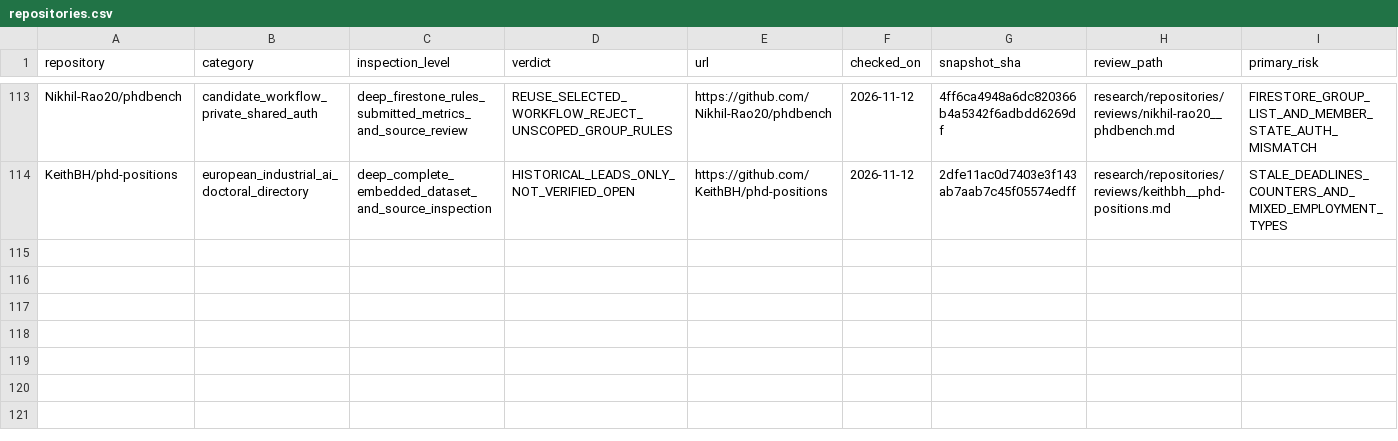
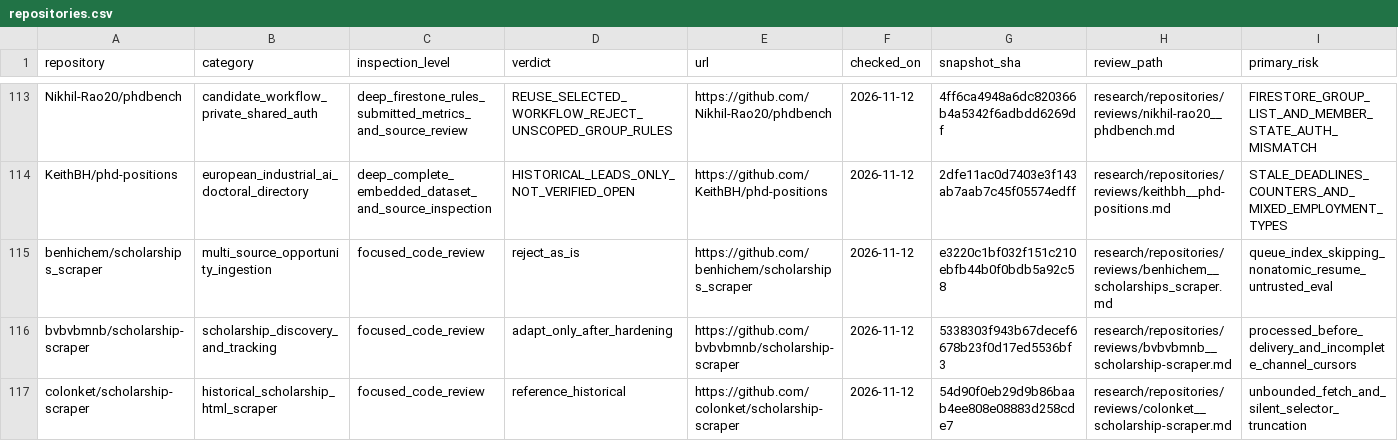
Before and after one commit to Armanasq/phd_application, a CSV file: data/repositories.csv, drawn as a sheet; only a part is shown, gaps mark what is left out; rows hold the shown columns only; the diff names each change by its address in the sheet, - before the commit and + after, or states it on an @@ line.

Commit message:
research: integrate two deep audits and one preliminary review

```diff
--- a/data/repositories.csv
+++ b/data/repositories.csv
+row 115: benhichem/scholarships_scraper | multi_source_opportunity_ingestion | focused_code_review | reject_as_is | https://github.com/benhichem/scholarships_scraper | 2026-11-12 | e3220c1bf032f151c210ebfb44b0f0bdb5a92c58 | research/repositories/reviews/benhichem__scholarships_scraper.md | queue_index_skipping_nonatomic_resume_untrusted_eval
+row 116: bvbvbmnb/scholarship-scraper | scholarship_discovery_and_tracking | focused_code_review | adapt_only_after_hardening | https://github.com/bvbvbmnb/scholarship-scraper | 2026-11-12 | 5338303f943b67decef6678b23f0d17ed5536bf3 | research/repositories/reviews/bvbvbmnb__scholarship-scraper.md | processed_before_delivery_and_incomplete_channel_cursors
+row 117: colonket/scholarship-scraper | historical_scholarship_html_scraper | focused_code_review | reference_historical | https://github.com/colonket/scholarship-scraper | 2026-11-12 | 54d90f0eb29d9b86baab4ee808e08883d258cde7 | research/repositories/reviews/colonket__scholarship-scraper.md | unbounded_fetch_and_silent_selector_truncation
```
